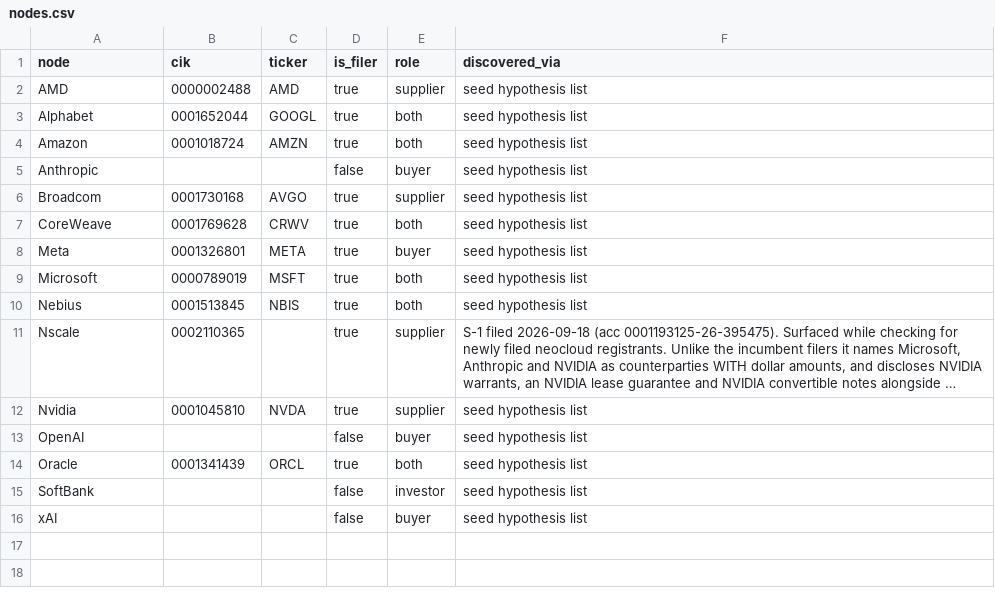
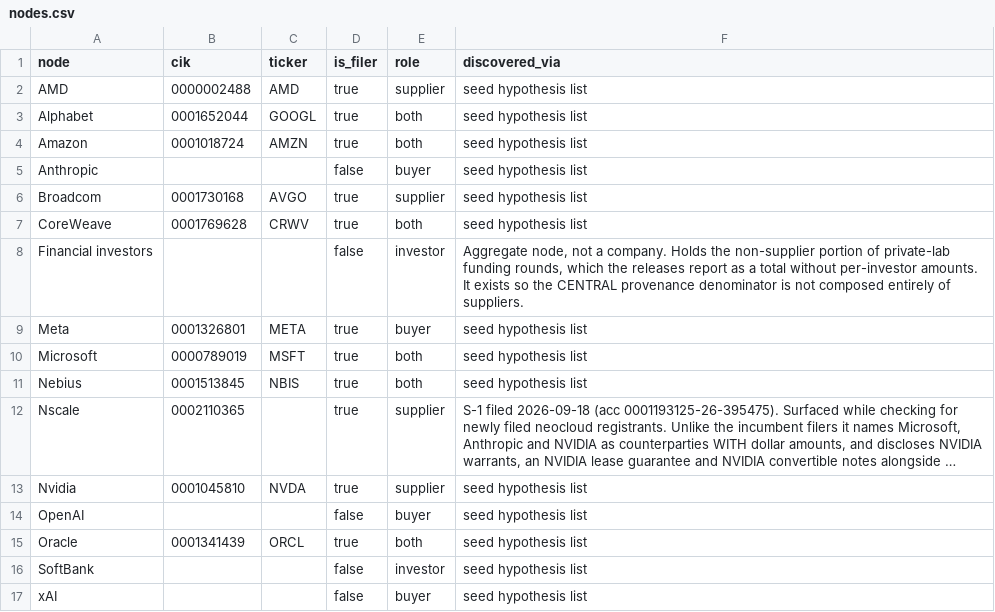
Before and after one commit to davidgold00/round-trip, a CSV file: ledger/nodes.csv, drawn as a sheet; long unchanged cells end in …; the diff names each change by its address in the sheet, - before the commit and + after, or states it on an @@ line.

```diff
--- a/ledger/nodes.csv
+++ b/ledger/nodes.csv
+row 8: Financial investors |  |  | false | investor | Aggregate node, not a company. Holds the non-supplier portion of private-lab funding rounds, which the releases report as a total without per-investor amounts. It exists so the CENTRAL provenance denominator is not composed entirely of suppliers.
```
Also changed, not shown: ledger/edges.csv, 39 other files.
